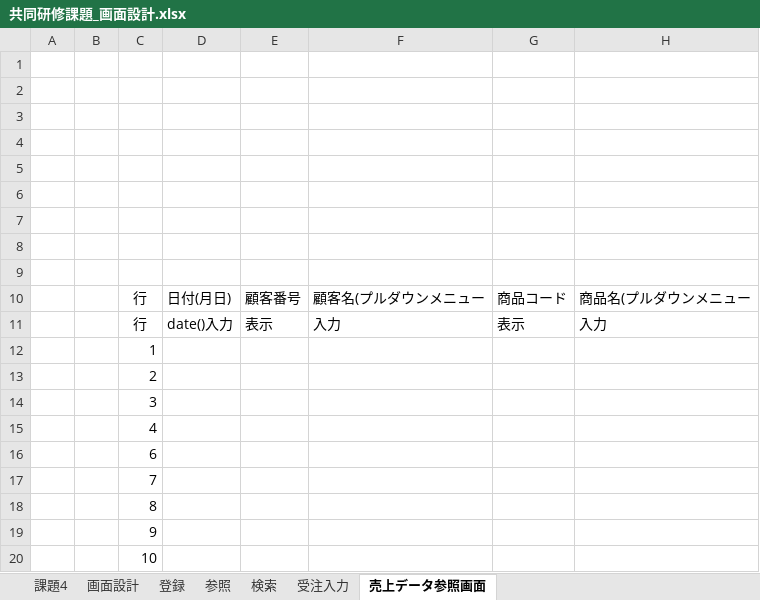
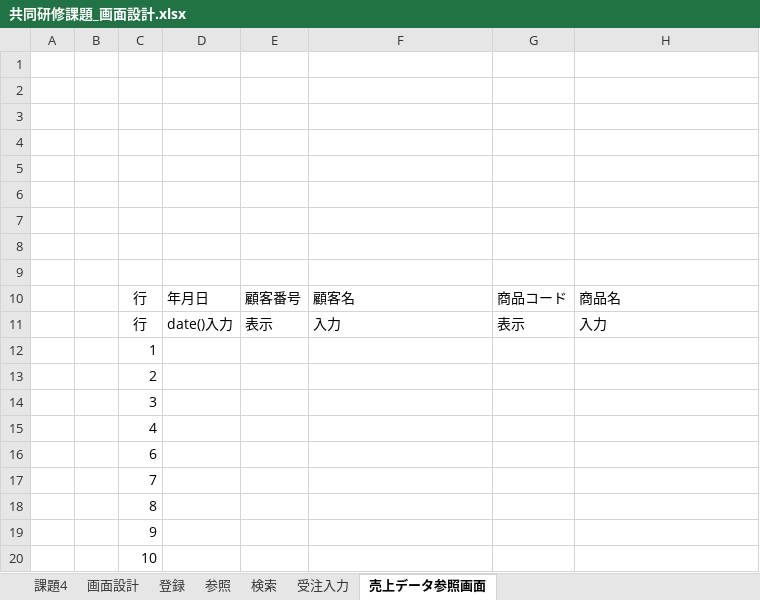
Before and after one commit to HumanWearTest/ProjectC, an Excel workbook: 共同研修課題_画面設計.xlsx, sheet 売上データ参照画面, drawn as a sheet; only a part is shown; values as stored, in another font and other column widths than the file's, no borders; charts and pictures not drawn; the diff names each change by its address in the sheet, - before the commit and + after, or states it on an @@ line.

```diff
--- a/共同研修課題_画面設計.xlsx (sheet 売上データ参照画面)
+++ b/共同研修課題_画面設計.xlsx (sheet 売上データ参照画面)
-D10: 日付(月日)
+D10: 年月日
-F10: 顧客名(プルダウンメニュー
+F10: 顧客名
-H10: 商品名(プルダウンメニュー
+H10: 商品名
```
Also changed, not shown: sheet 課題4, charts or pictures, 共同研修課題_設計メモ_2024-12-09_栗原.xlsx, 57 other files.
